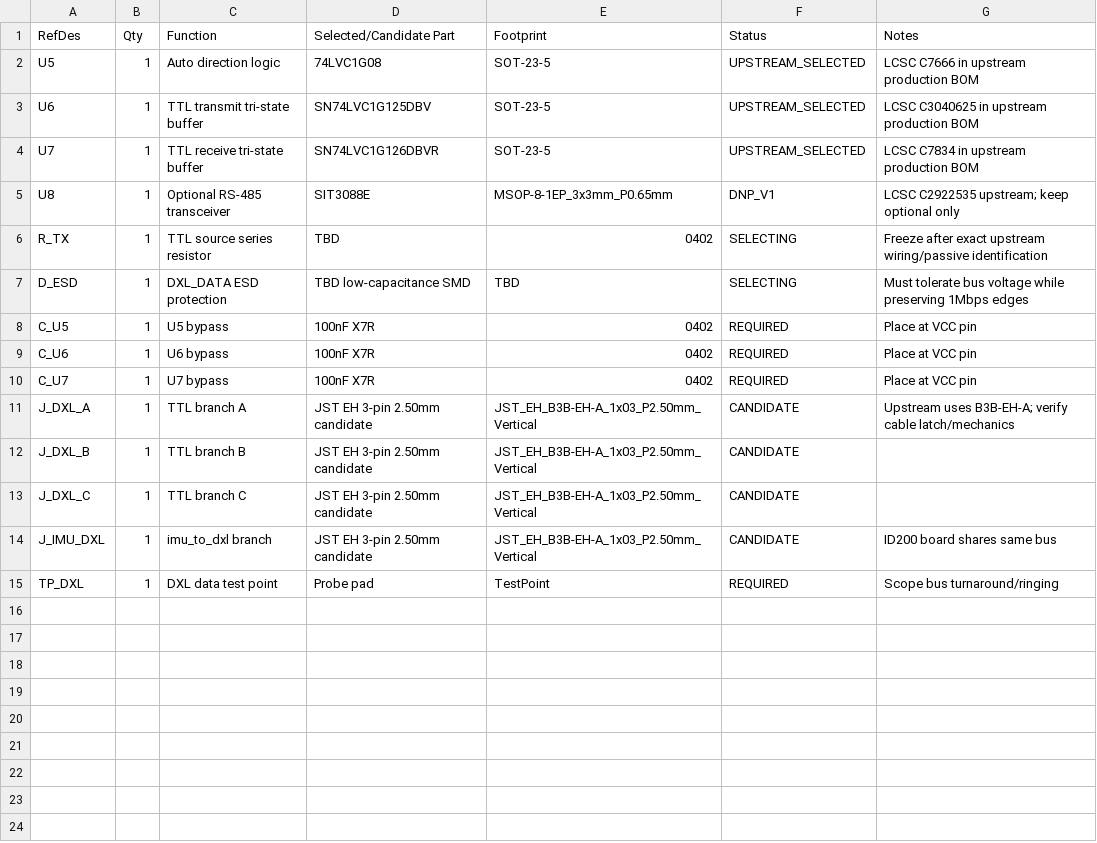
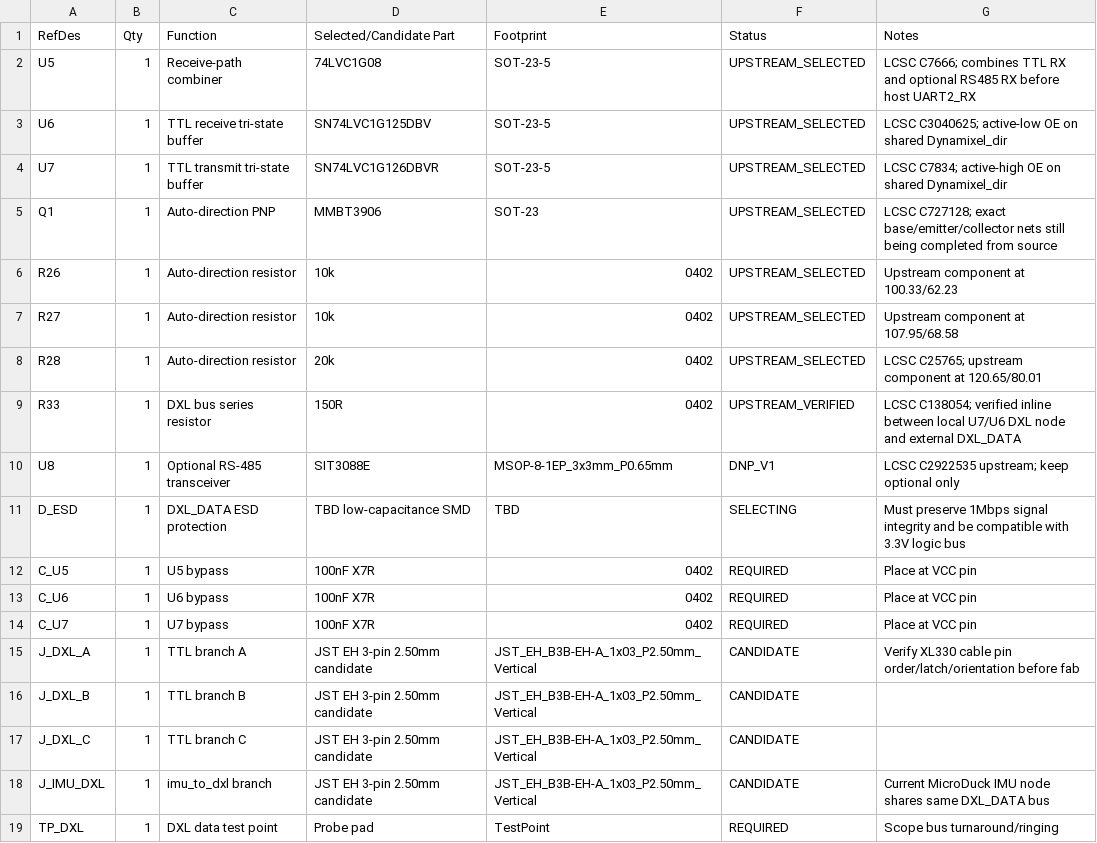
Before and after one commit to juper007/radxa-zero3w-robot-hat, a CSV file: production/bom/dynamixel_v1_bom.csv, drawn as a sheet.

Commit message:
sync Dynamixel BOM with recovered upstream direction circuit

```diff
--- a/production/bom/dynamixel_v1_bom.csv
+++ b/production/bom/dynamixel_v1_bom.csv
@@ -1,8 +1,12 @@
 RefDes,Qty,Function,Selected/Candidate Part,Footprint,Status,Notes
-U5,1,Auto direction logic,74LVC1G08,SOT-23-5,UPSTREAM_SELECTED,LCSC C7666 in upstream production BOM
-U6,1,TTL transmit tri-state buffer,SN74LVC1G125DBV,SOT-23-5,UPSTREAM_SELECTED,LCSC C3040625 in upstream production BOM
-U7,1,TTL receive tri-state buffer,SN74LVC1G126DBVR,SOT-23-5,UPSTREAM_SELECTED,LCSC C7834 in upstream production BOM
+U5,1,Receive-path combiner,74LVC1G08,SOT-23-5,UPSTREAM_SELECTED,LCSC C7666; combines TTL RX and optional RS485 RX before host UART2_RX
+U6,1,TTL receive tri-state buffer,SN74LVC1G125DBV,SOT-23-5,UPSTREAM_SELECTED,LCSC C3040625; active-low OE on shared Dynamixel_dir
+U7,1,TTL transmit tri-state buffer,SN74LVC1G126DBVR,SOT-23-5,UPSTREAM_SELECTED,LCSC C7834; active-high OE on shared Dynamixel_dir
+Q1,1,Auto-direction PNP,MMBT3906,SOT-23,UPSTREAM_SELECTED,LCSC C727128; exact base/emitter/collector nets still being completed from source
+R26,1,Auto-direction resistor,10k,0402,UPSTREAM_SELECTED,Upstream component at 100.33/62.23
+R27,1,Auto-direction resistor,10k,0402,UPSTREAM_SELECTED,Upstream component at 107.95/68.58
+R28,1,Auto-direction resistor,20k,0402,UPSTREAM_SELECTED,LCSC C25765; upstream component at 120.65/80.01
+R33,1,DXL bus series resistor,150R,0402,UPSTREAM_VERIFIED,LCSC C138054; verified inline between local U7/U6 DXL node and external DXL_DATA
 U8,1,Optional RS-485 transceiver,SIT3088E,MSOP-8-1EP_3x3mm_P0.65mm,DNP_V1,LCSC C2922535 upstream; keep optional only
-R_TX,1,TTL source series resistor,TBD,0402,SELECTING,Freeze after exact upstream wiring/passive identification
-D_ESD,1,DXL_DATA ESD protection,TBD low-capacitance SMD,TBD,SELECTING,Must tolerate bus voltage while preserving 1Mbps edges
+D_ESD,1,DXL_DATA ESD protection,TBD low-capacitance SMD,TBD,SELECTING,Must preserve 1Mbps signal integrity and be compatible with 3.3V logic bus
 C_U5,1,U5 bypass,100nF X7R,0402,REQUIRED,Place at VCC pin
@@ -10,6 +14,6 @@ C_U6,1,U6 bypass,100nF X7R,0402,REQUIRED,Place at VCC pin
 C_U7,1,U7 bypass,100nF X7R,0402,REQUIRED,Place at VCC pin
-J_DXL_A,1,TTL branch A,JST EH 3-pin 2.50mm candidate,JST_EH_B3B-EH-A_1x03_P2.50mm_Vertical,CANDIDATE,Upstream uses B3B-EH-A; verify cable latch/mechanics
+J_DXL_A,1,TTL branch A,JST EH 3-pin 2.50mm candidate,JST_EH_B3B-EH-A_1x03_P2.50mm_Vertical,CANDIDATE,Verify XL330 cable pin order/latch/orientation before fab
 J_DXL_B,1,TTL branch B,JST EH 3-pin 2.50mm candidate,JST_EH_B3B-EH-A_1x03_P2.50mm_Vertical,CANDIDATE,
 J_DXL_C,1,TTL branch C,JST EH 3-pin 2.50mm candidate,JST_EH_B3B-EH-A_1x03_P2.50mm_Vertical,CANDIDATE,
-J_IMU_DXL,1,imu_to_dxl branch,JST EH 3-pin 2.50mm candidate,JST_EH_B3B-EH-A_1x03_P2.50mm_Vertical,CANDIDATE,ID200 board shares same bus
+J_IMU_DXL,1,imu_to_dxl branch,JST EH 3-pin 2.50mm candidate,JST_EH_B3B-EH-A_1x03_P2.50mm_Vertical,CANDIDATE,Current MicroDuck IMU node shares same DXL_DATA bus
 TP_DXL,1,DXL data test point,Probe pad,TestPoint,REQUIRED,Scope bus turnaround/ringing
```
